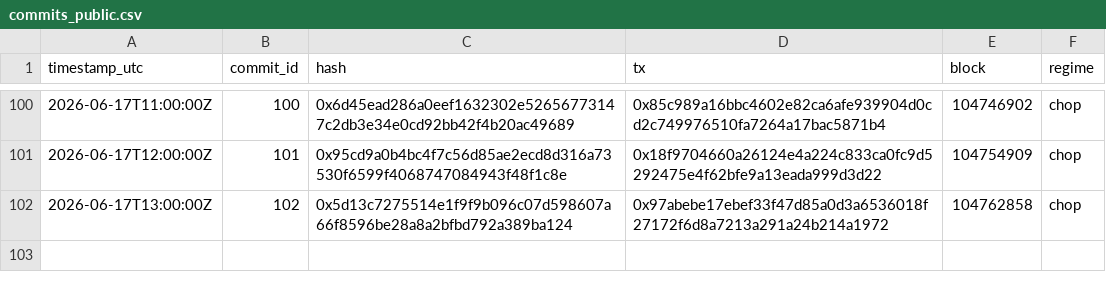
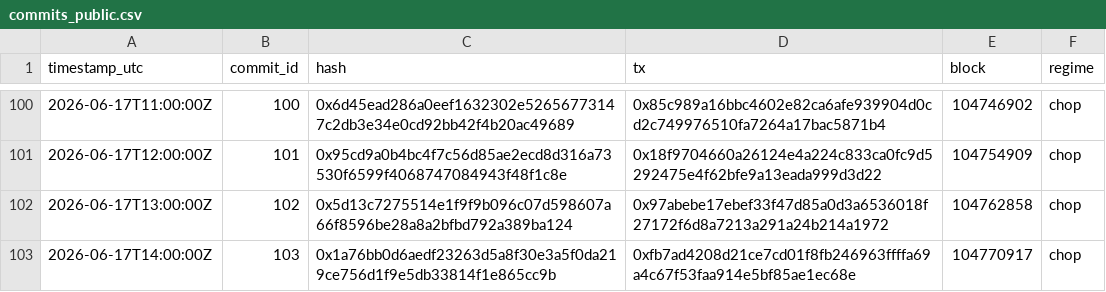
Before and after one commit to holybunnie/regime-pilot, a CSV file: attest/commits_public.csv, drawn as a sheet; only a part is shown, gaps mark what is left out.

Commit message:
Record hourly attestation 2026-06-17T14:03Z

```diff
--- a/attest/commits_public.csv
+++ b/attest/commits_public.csv
@@ -102 +102,2 @@ timestamp_utc,commit_id,hash,tx,block,regime
 2026-06-17T13:00:00Z,102,0x5d13c7275514e1f9f9b096c07d598607a66f8596be28a8a2bfbd792a389ba124,0x97abebe17ebef33f47d85a0d3a6536018f27172f6d8a7213a291a24b214a1972,104762858,chop
+2026-06-17T14:00:00Z,103,0x1a76bb0d6aedf23263d5a8f30e3a5f0da219ce756d1f9e5db33814f1e865cc9b,0xfb7ad4208d21ce7cd01f8fb246963ffffa69a4c67f53faa914e5bf85ae1ec68e,104770917,chop
```
Also changed, not shown: 1 other file.
